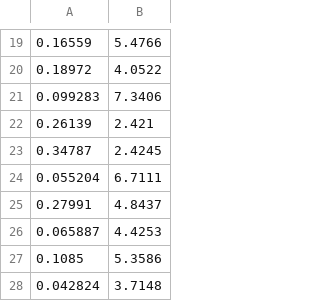
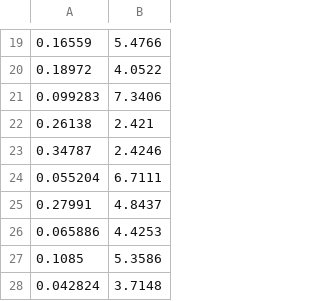
Before and after one commit to DerOeko/ChemControl, a CSV file: RescorlaWagnerModel/Log/Behavior/Modelling_CBM/HBI_Results/CBM_hbi_M01_allData_subjectParameters.csv, drawn as a sheet; only a part is shown, gaps mark what is left out.

Commit message:
Add new models, refit models, fix win stay analysis

```diff
--- a/RescorlaWagnerModel/Log/Behavior/Modelling_CBM/HBI_Results/CBM_hbi_M01_allData_subjectParameters.csv
+++ b/RescorlaWagnerModel/Log/Behavior/Modelling_CBM/HBI_Results/CBM_hbi_M01_allData_subjectParameters.csv
@@ -21,7 +21,7 @@
 0.099283,7.3406
-0.26139,2.421
-0.34787,2.4245
+0.26138,2.421
+0.34787,2.4246
 0.055204,6.7111
 0.27991,4.8437
-0.065887,4.4253
+0.065886,4.4253
 0.1085,5.3586
```
Also changed, not shown: 25 other files.
